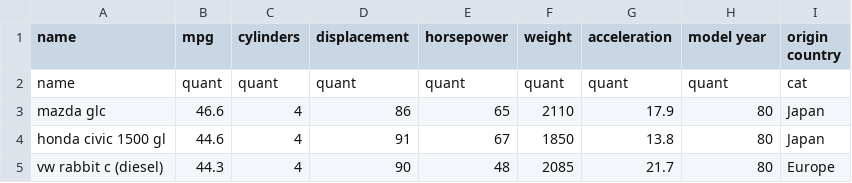
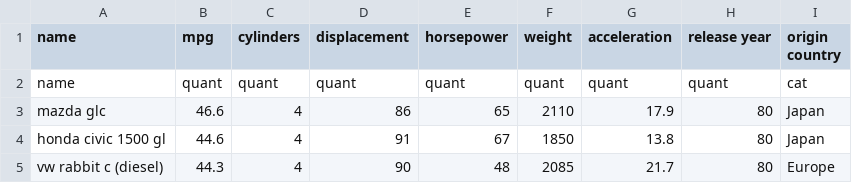
Before and after one commit to stevenroach7/Parallel-Coordinates, a TSV file: Data/cars-cleaned.tsv, drawn as a sheet; only a part is shown.

```diff
--- a/Data/cars-cleaned.tsv
+++ b/Data/cars-cleaned.tsv
@@ -1,2 +1,2 @@
-name	mpg	cylinders	displacement	horsepower	weight	acceleration	model year	origin country
+name	mpg	cylinders	displacement	horsepower	weight	acceleration	release year	origin country
 name	quant	quant	quant	quant	quant	quant	quant	cat
```
Also changed, not shown: Data/cameras-cleaned.tsv.
